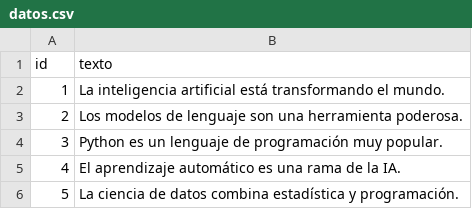
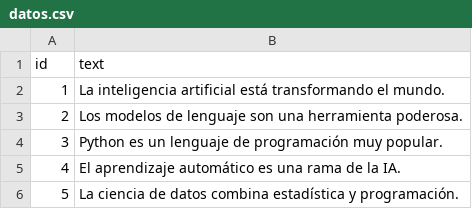
Before and after one commit to Vhagarthedragon/QLO_STATISTICS_TEAM, a CSV file: data/datos.csv, drawn as a sheet.

```diff
--- a/data/datos.csv
+++ b/data/datos.csv
@@ -1,2 +1,2 @@
-id,texto
+id,text
 1,La inteligencia artificial está transformando el mundo.
```
Also changed, not shown: 5 other files.
